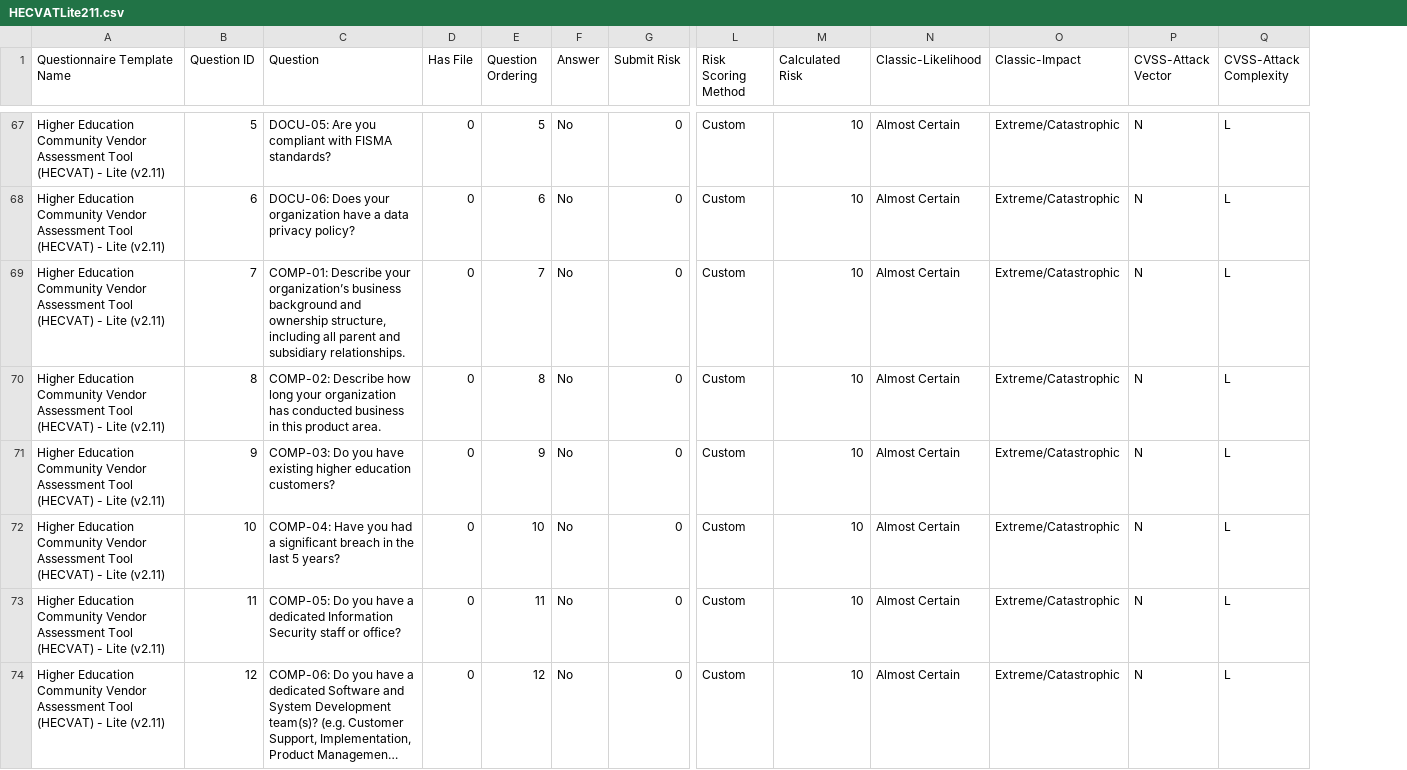
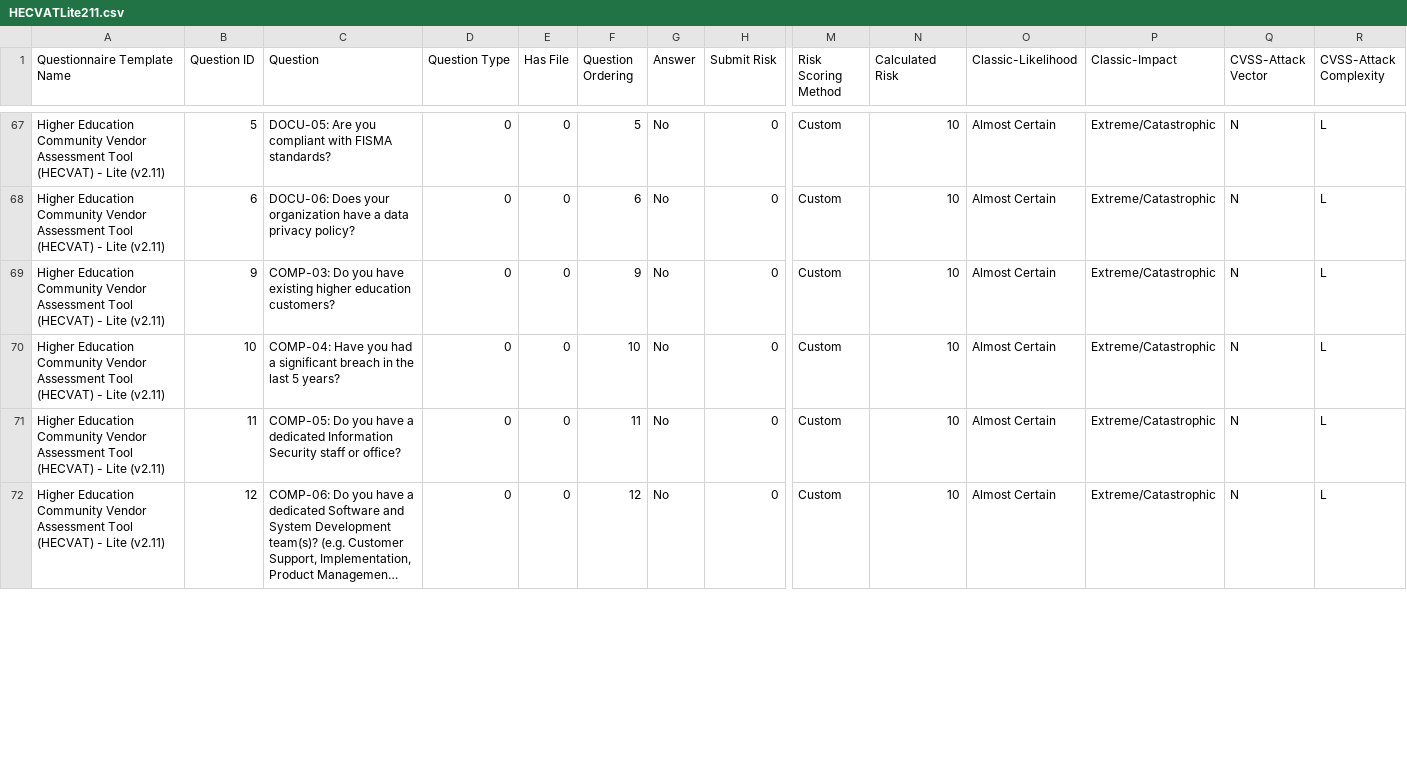
Before and after one commit to simplerisk/import-content, a CSV file: Risk Assessments/HECVAT Lite/HECVATLite211.csv, drawn as a sheet; only a part is shown, gaps mark what is left out; long unchanged cells end in …; removed rows and columns are numbered as before the commit, all else as after; rows hold the shown columns only; the diff covers the shown part only; the diff names each change by its address in the sheet, - before the commit and + after, or states it on an @@ line.

Commit message:
Updated HECVAT Lite with fill-in-the-blank questions

```diff
--- a/Risk Assessments/HECVAT Lite/HECVATLite211.csv
+++ b/Risk Assessments/HECVAT Lite/HECVATLite211.csv
+column D (Question Type), rows 67-72: all 0
-row 69: Higher Education Community Vendor Assessment Tool (HECVAT) - Lite (v2.11) | 7 | COMP-01: Describe your organization’s business background and ownership structure, including all parent and subsidiary relationships. | 0 | 7 | No | 0 | Custom | 10 | Almost Certain | Extreme/Catastrophic | N | L
-row 70: Higher Education Community Vendor Assessment Tool (HECVAT) - Lite (v2.11) | 8 | COMP-02: Describe how long your organization has conducted business in this product area. | 0 | 8 | No | 0 | Custom | 10 | Almost Certain | Extreme/Catastrophic | N | L
```
Also changed, not shown: 1 removed row elsewhere in this file, 1 other file.
